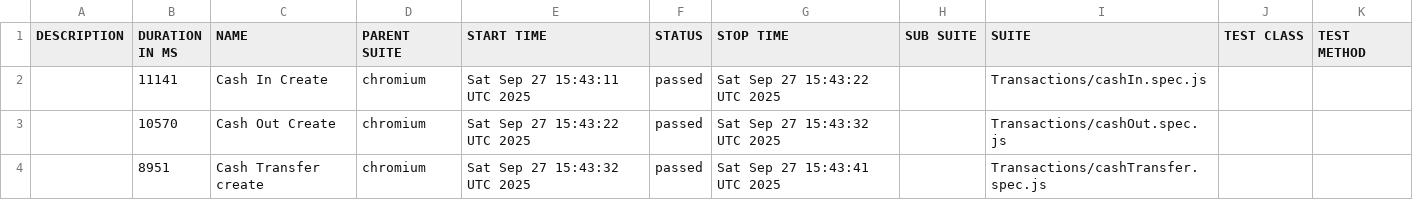
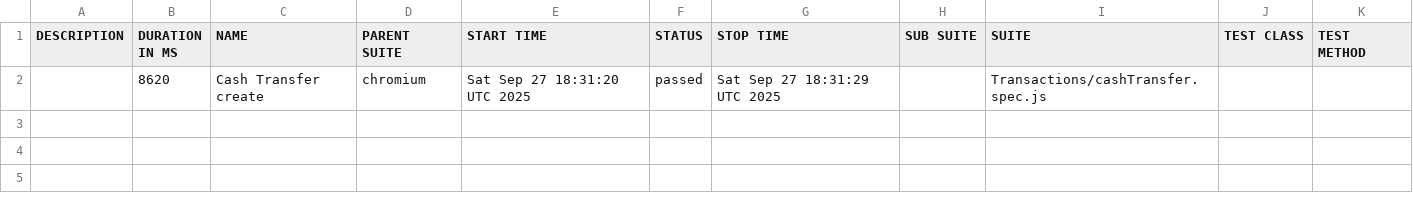
Before and after one commit to tanha97/Financfy-Web-Automation, a CSV file: data/suites.csv, drawn as a sheet.

```diff
--- a/data/suites.csv
+++ b/data/suites.csv
@@ -1,4 +1,2 @@
 "DESCRIPTION","DURATION IN MS","NAME","PARENT SUITE","START TIME","STATUS","STOP TIME","SUB SUITE","SUITE","TEST CLASS","TEST METHOD"
-"","11141","Cash In Create","chromium","Sat Sep 27 15:43:11 UTC 2025","passed","Sat Sep 27 15:43:22 UTC 2025","","Transactions/cashIn.spec.js","",""
-"","10570","Cash Out Create","chromium","Sat Sep 27 15:43:22 UTC 2025","passed","Sat Sep 27 15:43:32 UTC 2025","","Transactions/cashOut.spec.js","",""
-"","8951","Cash Transfer create","chromium","Sat Sep 27 15:43:32 UTC 2025","passed","Sat Sep 27 15:43:41 UTC 2025","","Transactions/cashTransfer.spec.js","",""
+"","8620","Cash Transfer create","chromium","Sat Sep 27 18:31:20 UTC 2025","passed","Sat Sep 27 18:31:29 UTC 2025","","Transactions/cashTransfer.spec.js","",""
```
Also changed, not shown: 36 other files.
